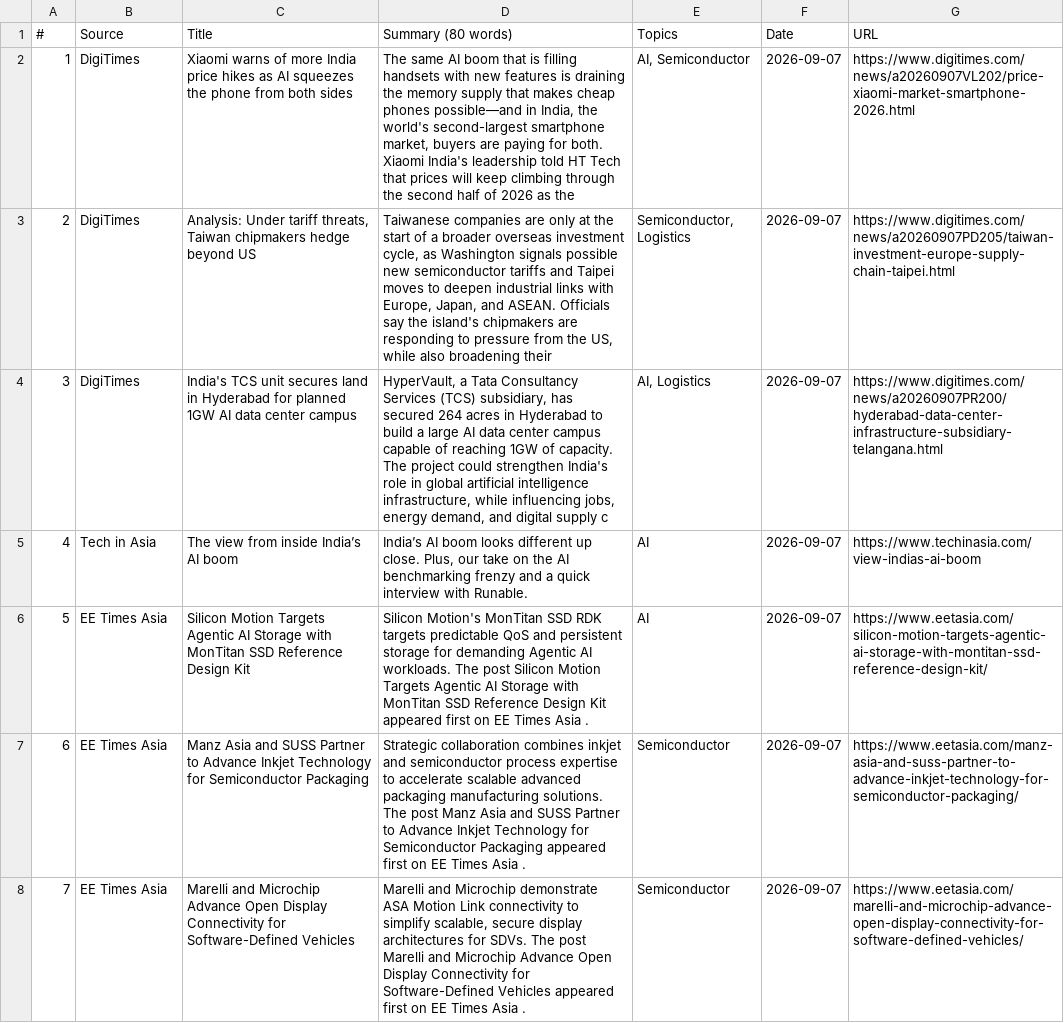
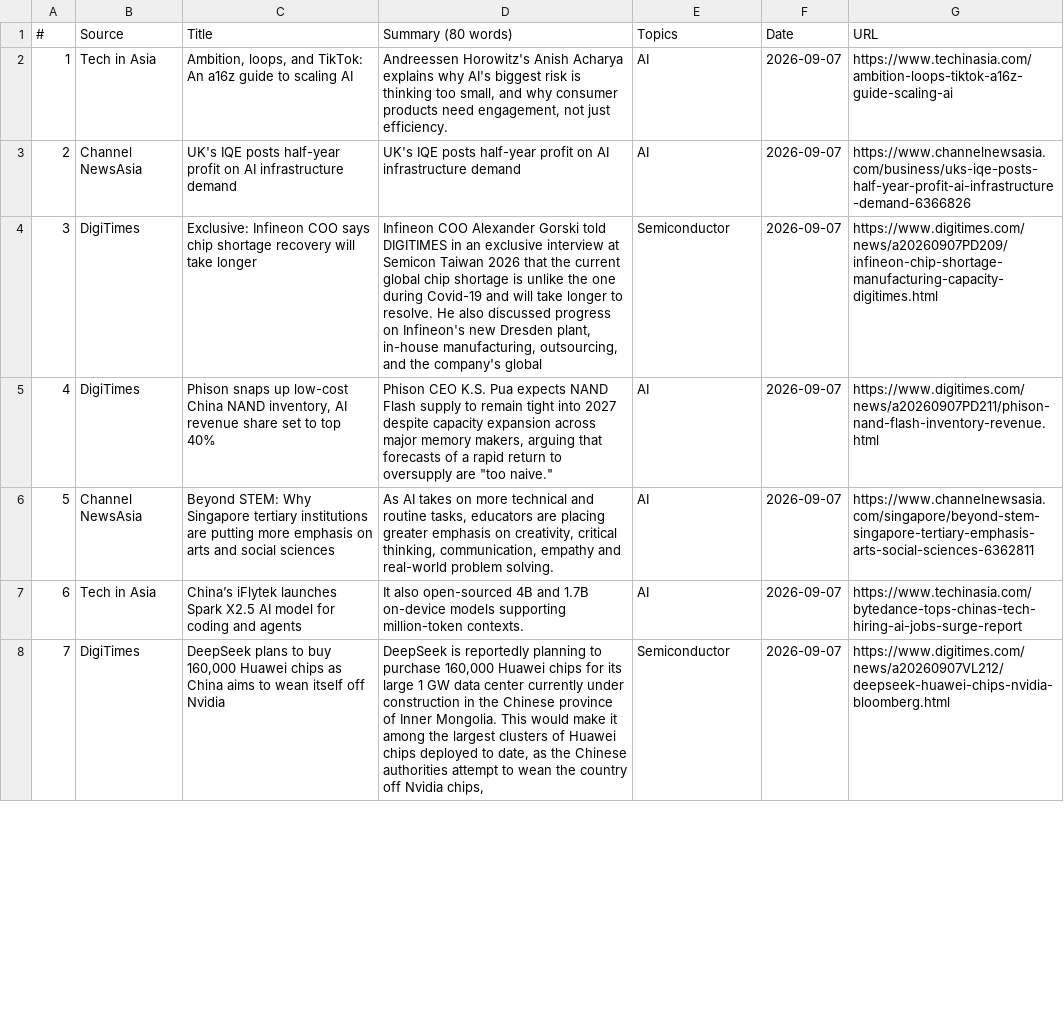
Before and after one commit to asiatechfeed/Asia-Tech-Feed, a TSV file: assets/data/news-2026-09-07.tsv, drawn as a sheet; only a part is shown; the diff covers the shown part only; the diff names each change by its address in the sheet, - before the commit and + after, or states it on an @@ line.

Commit message:
🚀 Deploy digest 2026-09-07 (9 articles) 6c34dd36dc4002ecca2ef05aa25eaba91d6e69de

```diff
--- a/assets/data/news-2026-09-07.tsv
+++ b/assets/data/news-2026-09-07.tsv
-B2 (Source): DigiTimes
+B2 (Source): Tech in Asia
-C2 (Title): Xiaomi warns of more India price hikes as AI squeezes the phone from both sides
+C2 (Title): Ambition, loops, and TikTok: An a16z guide to scaling AI
-D2 (Summary (80 words)): The same AI boom that is filling handsets with new features is draining the memory supply that makes cheap phones possible—and in India, the world's second-largest smartphone market, buyers are paying for both. Xiaomi India's leadership told HT Tech that prices will keep climbing through the second half of 2026 as the
+D2 (Summary (80 words)): Andreessen Horowitz's Anish Acharya explains why AI's biggest risk is thinking too small, and why consumer products need engagement, not just efficiency.
-E2 (Topics): AI, Semiconductor
+E2 (Topics): AI
-G2 (URL): https://www.digitimes.com/news/a20260907VL202/price-xiaomi-market-smartphone-2026.html
+G2 (URL): https://www.techinasia.com/ambition-loops-tiktok-a16z-guide-scaling-ai
-B3 (Source): DigiTimes
+B3 (Source): Channel NewsAsia
-C3 (Title): Analysis: Under tariff threats, Taiwan chipmakers hedge beyond US
+C3 (Title): UK's IQE posts half-year profit on AI infrastructure demand
-D3 (Summary (80 words)): Taiwanese companies are only at the start of a broader overseas investment cycle, as Washington signals possible new semiconductor tariffs and Taipei moves to deepen industrial links with Europe, Japan, and ASEAN. Officials say the island's chipmakers are responding to pressure from the US, while also broadening their
+D3 (Summary (80 words)): UK's IQE posts half-year profit on AI infrastructure demand
-E3 (Topics): Semiconductor, Logistics
+E3 (Topics): AI
-G3 (URL): https://www.digitimes.com/news/a20260907PD205/taiwan-investment-europe-supply-chain-taipei.html
+G3 (URL): https://www.channelnewsasia.com/business/uks-iqe-posts-half-year-profit-ai-infrastructure-demand-6366826
-C4 (Title): India's TCS unit secures land in Hyderabad for planned 1GW AI data center campus
+C4 (Title): Exclusive: Infineon COO says chip shortage recovery will take longer
-D4 (Summary (80 words)): HyperVault, a Tata Consultancy Services (TCS) subsidiary, has secured 264 acres in Hyderabad to build a large AI data center campus capable of reaching 1GW of capacity. The project could strengthen India's role in global artificial intelligence infrastructure, while influencing jobs, energy demand, and digital supply c
+D4 (Summary (80 words)): Infineon COO Alexander Gorski told DIGITIMES in an exclusive interview at Semicon Taiwan 2026 that the current global chip shortage is unlike the one during Covid-19 and will take longer to resolve. He also discussed progress on Infineon's new Dresden plant, in-house manufacturing, outsourcing, and the company's global
-E4 (Topics): AI, Logistics
+E4 (Topics): Semiconductor
-G4 (URL): https://www.digitimes.com/news/a20260907PR200/hyderabad-data-center-infrastructure-subsidiary-telangana.html
+G4 (URL): https://www.digitimes.com/news/a20260907PD209/infineon-chip-shortage-manufacturing-capacity-digitimes.html
-B5 (Source): Tech in Asia
+B5 (Source): DigiTimes
-C5 (Title): The view from inside India’s AI boom
+C5 (Title): Phison snaps up low-cost China NAND inventory, AI revenue share set to top 40%
-D5 (Summary (80 words)): India’s AI boom looks different up close. Plus, our take on the AI benchmarking frenzy and a quick interview with Runable.
+D5 (Summary (80 words)): Phison CEO K.S. Pua expects NAND Flash supply to remain tight into 2027 despite capacity expansion across major memory makers, arguing that forecasts of a rapid return to oversupply are "too naive."
-G5 (URL): https://www.techinasia.com/view-indias-ai-boom
+G5 (URL): https://www.digitimes.com/news/a20260907PD211/phison-nand-flash-inventory-revenue.html
-B6 (Source): EE Times Asia
+B6 (Source): Channel NewsAsia
-C6 (Title): Silicon Motion Targets Agentic AI Storage with MonTitan SSD Reference Design Kit
+C6 (Title): Beyond STEM: Why Singapore tertiary institutions are putting more emphasis on arts and social sciences
-D6 (Summary (80 words)): Silicon Motion's MonTitan SSD RDK targets predictable QoS and persistent storage for demanding Agentic AI workloads. The post Silicon Motion Targets Agentic AI Storage with MonTitan SSD Reference Design Kit appeared first on EE Times Asia .
+D6 (Summary (80 words)): As AI takes on more technical and routine tasks, educators are placing greater emphasis on creativity, critical thinking, communication, empathy and real-world problem solving.
-G6 (URL): https://www.eetasia.com/silicon-motion-targets-agentic-ai-storage-with-montitan-ssd-reference-design-kit/
+G6 (URL): https://www.channelnewsasia.com/singapore/beyond-stem-singapore-tertiary-emphasis-arts-social-sciences-6362811
-B7 (Source): EE Times Asia
+B7 (Source): Tech in Asia
-C7 (Title): Manz Asia and SUSS Partner to Advance Inkjet Technology for Semiconductor Packaging
+C7 (Title): China’s iFlytek launches Spark X2.5 AI model for coding and agents
-D7 (Summary (80 words)): Strategic collaboration combines inkjet and semiconductor process expertise to accelerate scalable advanced packaging manufacturing solutions. The post Manz Asia and SUSS Partner to Advance Inkjet Technology for Semiconductor Packaging appeared first on EE Times Asia .
+D7 (Summary (80 words)): It also open-sourced 4B and 1.7B on-device models supporting million-token contexts.
-E7 (Topics): Semiconductor
+E7 (Topics): AI
-G7 (URL): https://www.eetasia.com/manz-asia-and-suss-partner-to-advance-inkjet-technology-for-semiconductor-packaging/
+G7 (URL): https://www.techinasia.com/bytedance-tops-chinas-tech-hiring-ai-jobs-surge-report
-B8 (Source): EE Times Asia
+B8 (Source): DigiTimes
-C8 (Title): Marelli and Microchip Advance Open Display Connectivity for Software-Defined Vehicles
+C8 (Title): DeepSeek plans to buy 160,000 Huawei chips as China aims to wean itself off Nvidia
-D8 (Summary (80 words)): Marelli and Microchip demonstrate ASA Motion Link connectivity to simplify scalable, secure display architectures for SDVs. The post Marelli and Microchip Advance Open Display Connectivity for Software-Defined Vehicles appeared first on EE Times Asia .
+D8 (Summary (80 words)): DeepSeek is reportedly planning to purchase 160,000 Huawei chips for its large 1 GW data center currently under construction in the Chinese province of Inner Mongolia. This would make it among the largest clusters of Huawei chips deployed to date, as the Chinese authorities attempt to wean the country off Nvidia chips,
-G8 (URL): https://www.eetasia.com/marelli-and-microchip-advance-open-display-connectivity-for-software-defined-vehicles/
+G8 (URL): https://www.digitimes.com/news/a20260907VL212/deepseek-huawei-chips-nvidia-bloomberg.html
```
Also changed, not shown: 11 edited cells elsewhere in this file, 14 other files.
